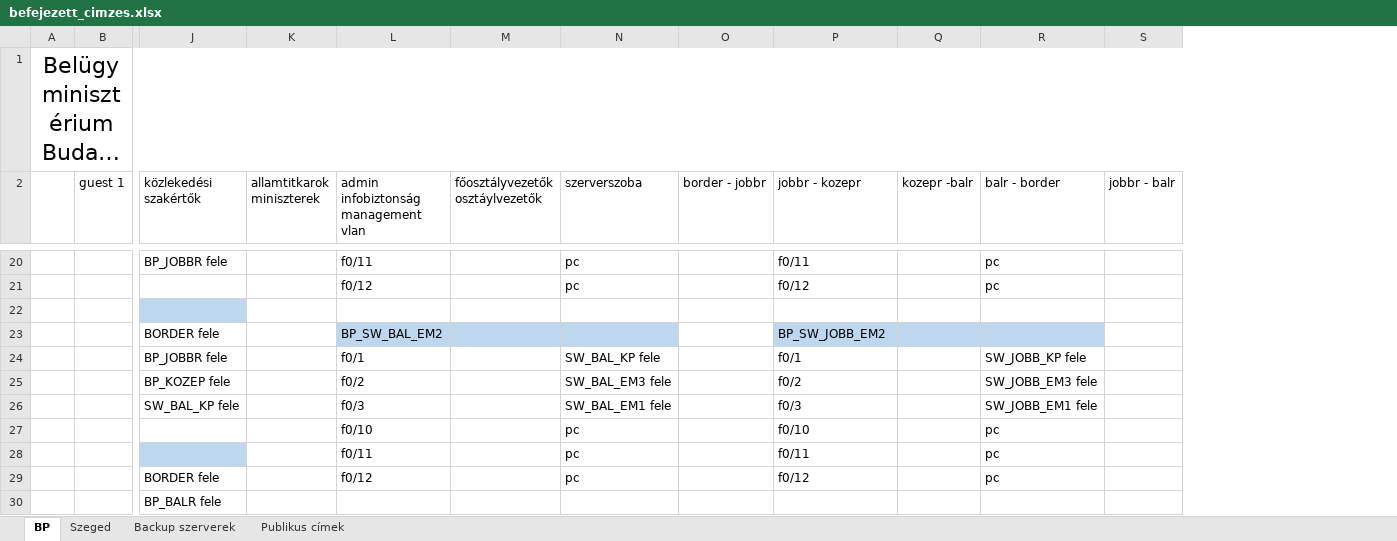
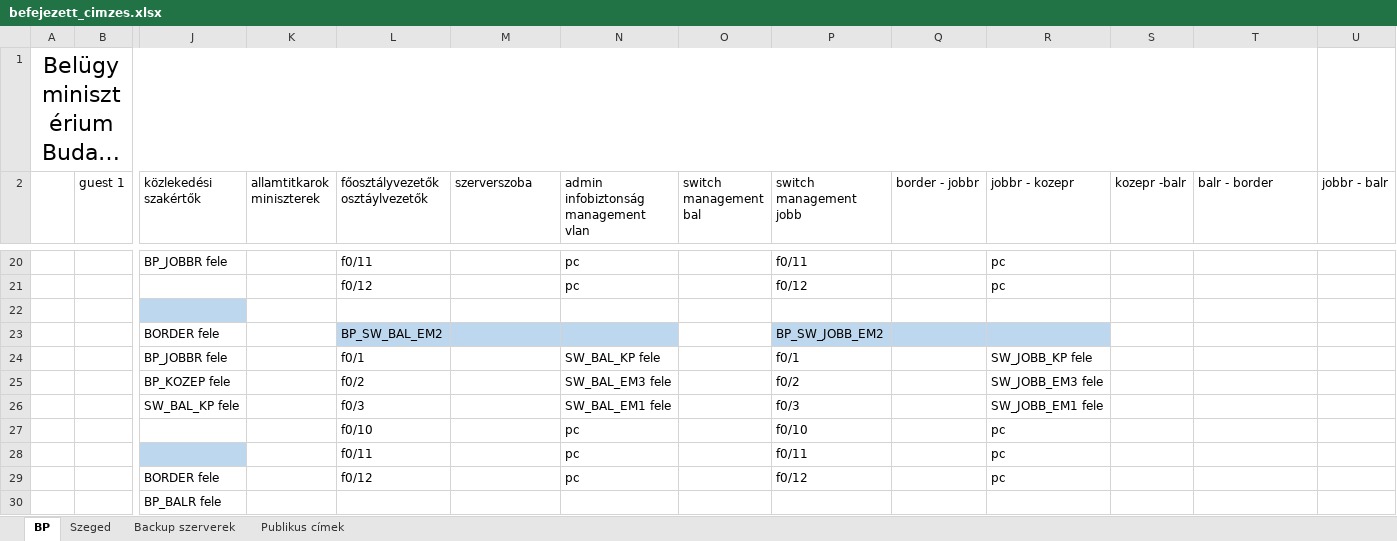
Before and after one commit to RAlexandra01/Vizsgaremek, an Excel workbook: befejezett_cimzes.xlsx, sheet BP, drawn as a sheet; only a part is shown, gaps mark what is left out; long unchanged cells end in …; values as stored, in another font and other column widths than the file's, no borders; removed rows and columns are numbered as before the commit, all else as after; ↵ is a line break in a cell; the diff covers the shown part only; the diff names each change by its address in the sheet, - before the commit and + after, or states it on an @@ line.

Commit message:
cimzes valtoztatas
bp-n management kette szedve + backupoknal osszevonva a szerverek es switchek

```diff
--- a/befejezett_cimzes.xlsx (sheet BP)
+++ b/befejezett_cimzes.xlsx (sheet BP)
+column O (switch management bal), empty
+column P (switch management jobb), rows 20-29: f0/11 | f0/12 |  | BP_SW_JOBB_EM2 | f0/1 | f0/2 | f0/3 | f0/10 | f0/11 | f0/12
-A1:T1 merged
+A1:T1 merged
-L2: admin ↵ infobiztonság ↵ management vlan
+L2: főosztályvezetők ↵ osztáylvezetők
-M2: főosztályvezetők ↵ osztáylvezetők
+M2: szerverszoba
-N2: szerverszoba
+N2: admin ↵ infobiztonság ↵ management vlan
-R20 (jobbr - kozepr): f0/11
+R20 (jobbr - kozepr): pc
-T20:T21 (balr - border): pc
+T20:T21 (balr - border): (empty)
-R21 (jobbr - kozepr): f0/12
+R21 (jobbr - kozepr): pc
-Q23 fill: none
+Q23 fill: #BDD7EE
-R23 (jobbr - kozepr): BP_SW_JOBB_EM2
+R23 (jobbr - kozepr): (empty)
-S23:T23 fill: #BDD7EE
+S23:T23 fill: none
-R24 (jobbr - kozepr): f0/1
+R24 (jobbr - kozepr): SW_JOBB_KP fele
-T24 (balr - border): SW_JOBB_KP fele
+T24 (balr - border): (empty)
-R25 (jobbr - kozepr): f0/2
+R25 (jobbr - kozepr): SW_JOBB_EM3 fele
-T25 (balr - border): SW_JOBB_EM3 fele
+T25 (balr - border): (empty)
-R26 (jobbr - kozepr): f0/3
+R26 (jobbr - kozepr): SW_JOBB_EM1 fele
-T26 (balr - border): SW_JOBB_EM1 fele
+T26 (balr - border): (empty)
-R27 (jobbr - kozepr): f0/10
+R27 (jobbr - kozepr): pc
-T27:T29 (balr - border): pc
+T27:T29 (balr - border): (empty)
-R28 (jobbr - kozepr): f0/11
+R28 (jobbr - kozepr): pc
-R29 (jobbr - kozepr): f0/12
+R29 (jobbr - kozepr): pc
```
Also changed, not shown: 50 edited cells and cell formats elsewhere in this sheet, sheet Backup szerverek, sheet Szeged.
